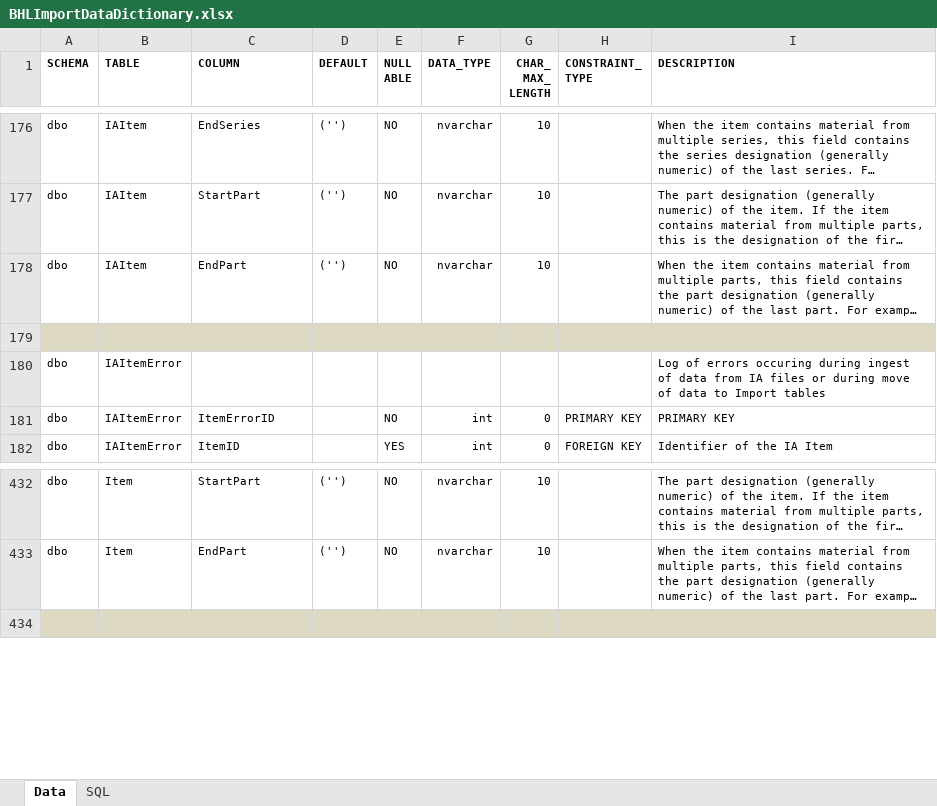
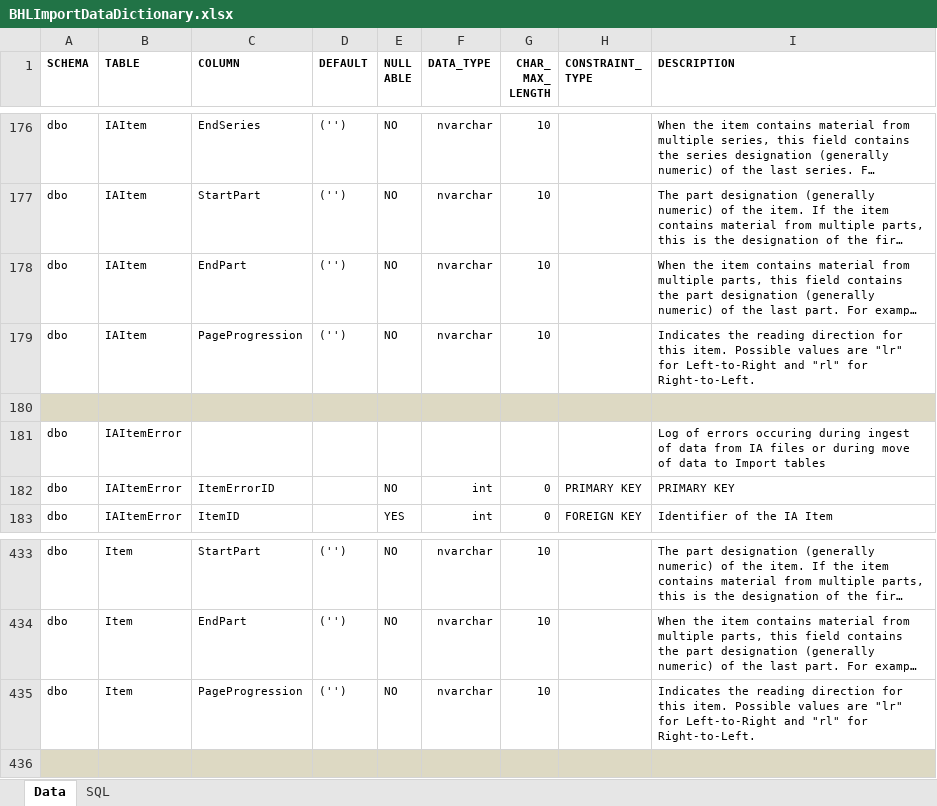
Before and after one commit to gbhl/bhl-us, an Excel workbook: Documentation/DataModel/BHLImportDataDictionary.xlsx, sheet Data, drawn as a sheet; only a part is shown, gaps mark what is left out; long unchanged cells end in …; values as stored, in another font and other column widths than the file's, no borders; the diff names each change by its address in the sheet, - before the commit and + after, or states it on an @@ line.

```diff
--- a/Documentation/DataModel/BHLImportDataDictionary.xlsx (sheet Data)
+++ b/Documentation/DataModel/BHLImportDataDictionary.xlsx (sheet Data)
+row 179: dbo | IAItem | PageProgression | ('') | NO | nvarchar | 10 |  | Indicates the reading direction for this item. Possible values are "lr" for Left-to-Right and "rl" for Right-to-Left.
+row 435: dbo | Item | PageProgression | ('') | NO | nvarchar | 10 |  | Indicates the reading direction for this item. Possible values are "lr" for Left-to-Right and "rl" for Right-to-Left.
```
Also changed, not shown: Documentation/DataModel/BHLDataDictionary.xlsx, 7 other files.
